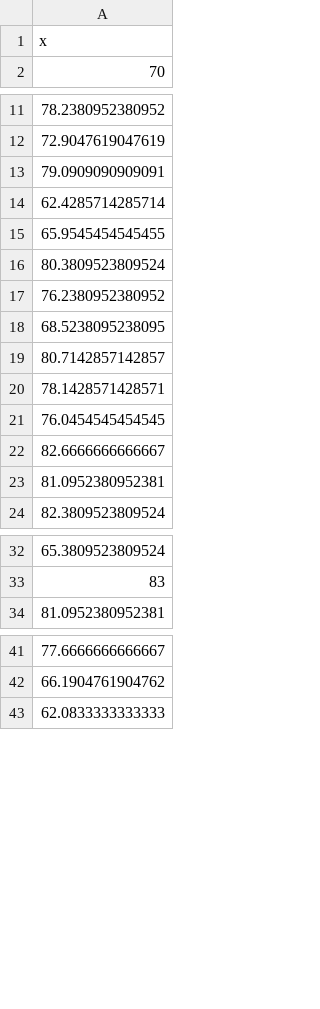
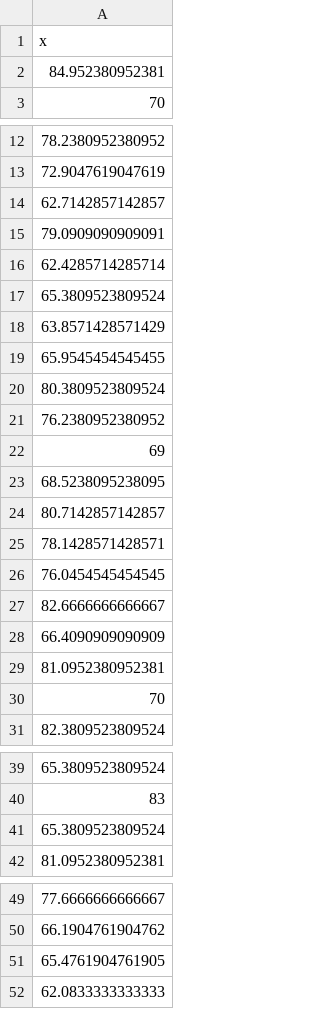
Before and after one commit to MengxueZhang/biostat-626-final-project, a CSV file: predictions.csv, drawn as a sheet; only a part is shown, gaps mark what is left out; the diff names each change by its address in the sheet, - before the commit and + after, or states it on an @@ line.

Commit message:
Add files via upload

```diff
--- a/predictions.csv
+++ b/predictions.csv
+row 2: 84.952380952381
+row 14: 62.7142857142857
+row 17: 65.3809523809524
+row 18: 63.8571428571429
+row 22: 69
+row 28: 66.4090909090909
+row 30: 70
+row 41: 65.3809523809524
+row 51: 65.4761904761905
```
